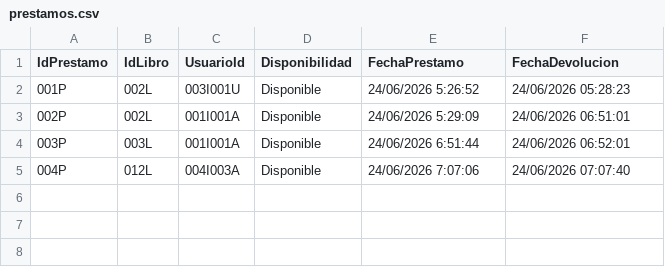
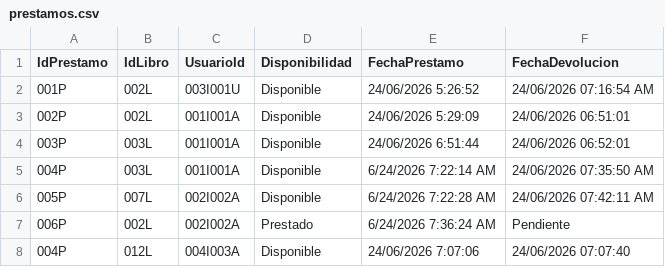
Before and after one commit to mbmar22/Gestion-Biblioteca-CNU0125, a CSV file: proyecto_final/archivos/prestamos.csv, drawn as a sheet.

```diff
--- a/proyecto_final/archivos/prestamos.csv
+++ b/proyecto_final/archivos/prestamos.csv
@@ -1,5 +1,8 @@
 IdPrestamo;IdLibro;UsuarioId;Disponibilidad;FechaPrestamo;FechaDevolucion
-001P;002L;003I001U;Disponible;24/06/2026 5:26:52;24/06/2026 05:28:23
+001P;002L;003I001U;Disponible;24/06/2026 5:26:52;24/06/2026 07:16:54 AM
 002P;002L;001I001A;Disponible;24/06/2026 5:29:09;24/06/2026 06:51:01
 003P;003L;001I001A;Disponible;24/06/2026 6:51:44;24/06/2026 06:52:01
+004P;003L;001I001A;Disponible;6/24/2026 7:22:14 AM;24/06/2026 07:35:50 AM
+005P;007L;002I002A;Disponible;6/24/2026 7:22:28 AM;24/06/2026 07:42:11 AM
+006P;002L;002I002A;Prestado;6/24/2026 7:36:24 AM;Pendiente
 004P;012L;004I003A;Disponible;24/06/2026 7:07:06;24/06/2026 07:07:40
```
Also changed, not shown: proyecto_final/archivos/libros.csv, 3 other files.
